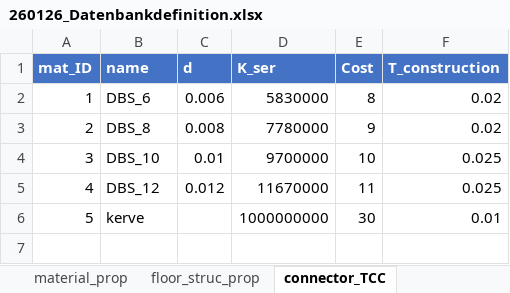
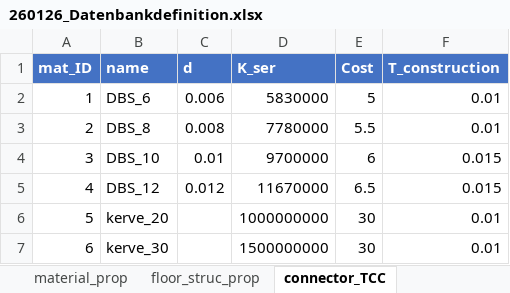
Before and after one commit to gat-dse/SDSD_Bieg, an Excel workbook: Database/260126_Datenbankdefinition.xlsx, sheet connector_TCC, drawn as a sheet; values as stored, in another font and other column widths than the file's, no borders; table styles not drawn; the diff names each change by its address in the sheet, - before the commit and + after, or states it on an @@ line.

```diff
--- a/Database/260126_Datenbankdefinition.xlsx (sheet connector_TCC)
+++ b/Database/260126_Datenbankdefinition.xlsx (sheet connector_TCC)
-E2 (Cost): 8
+E2 (Cost): 5
-F2:F3 (T_construction): 0.02
+F2:F3 (T_construction): 0.01
-E3 (Cost): 9
+E3 (Cost): 5.5
-E4 (Cost): 10
+E4 (Cost): 6
-F4:F5 (T_construction): 0.025
+F4:F5 (T_construction): 0.015
-E5 (Cost): 11
+E5 (Cost): 6.5
-B6 (name): kerve
+B6 (name): kerve_20
+row 7: 6 | kerve_30 |  | 1500000000 | 30 | 0.01
```
Also changed, not shown: sheet products, sheet floor_struc_prop, Database/260424_MIVES_weights.xlsx, 32 other files.
